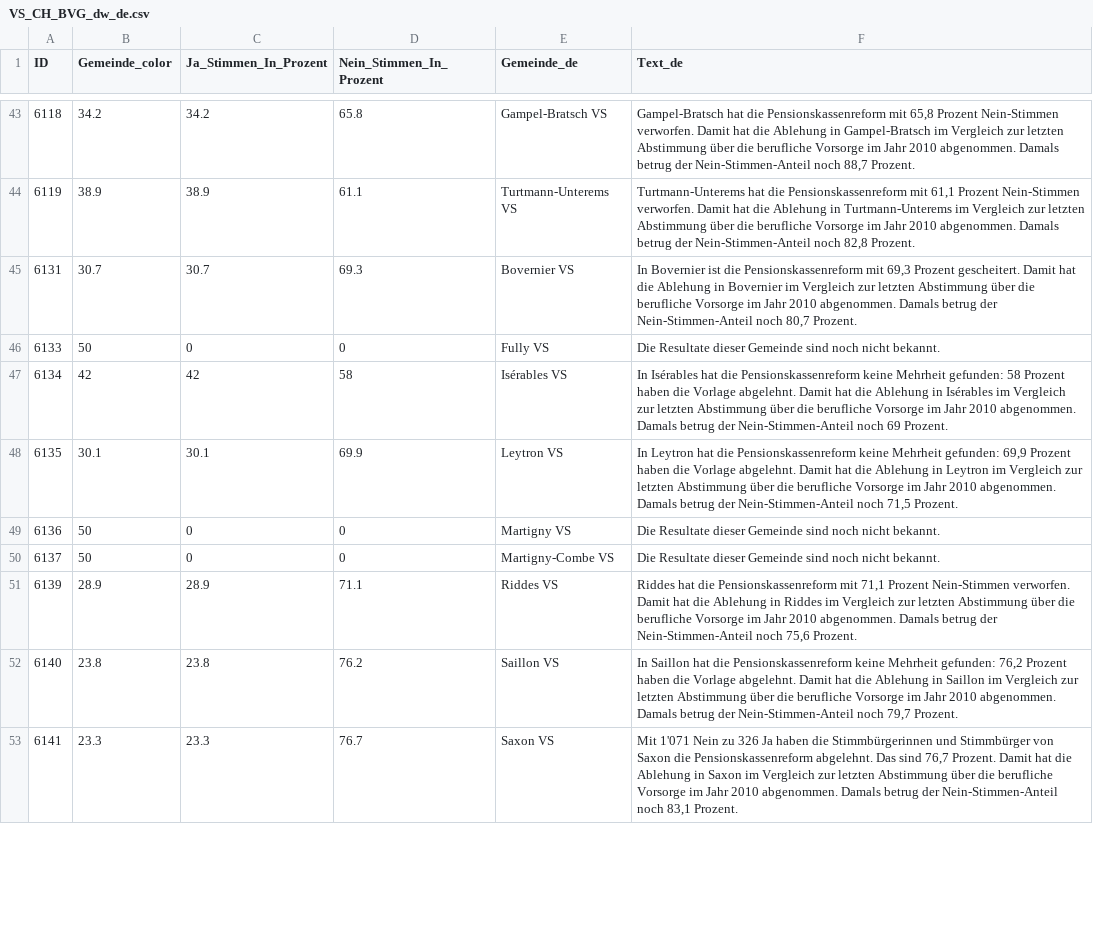
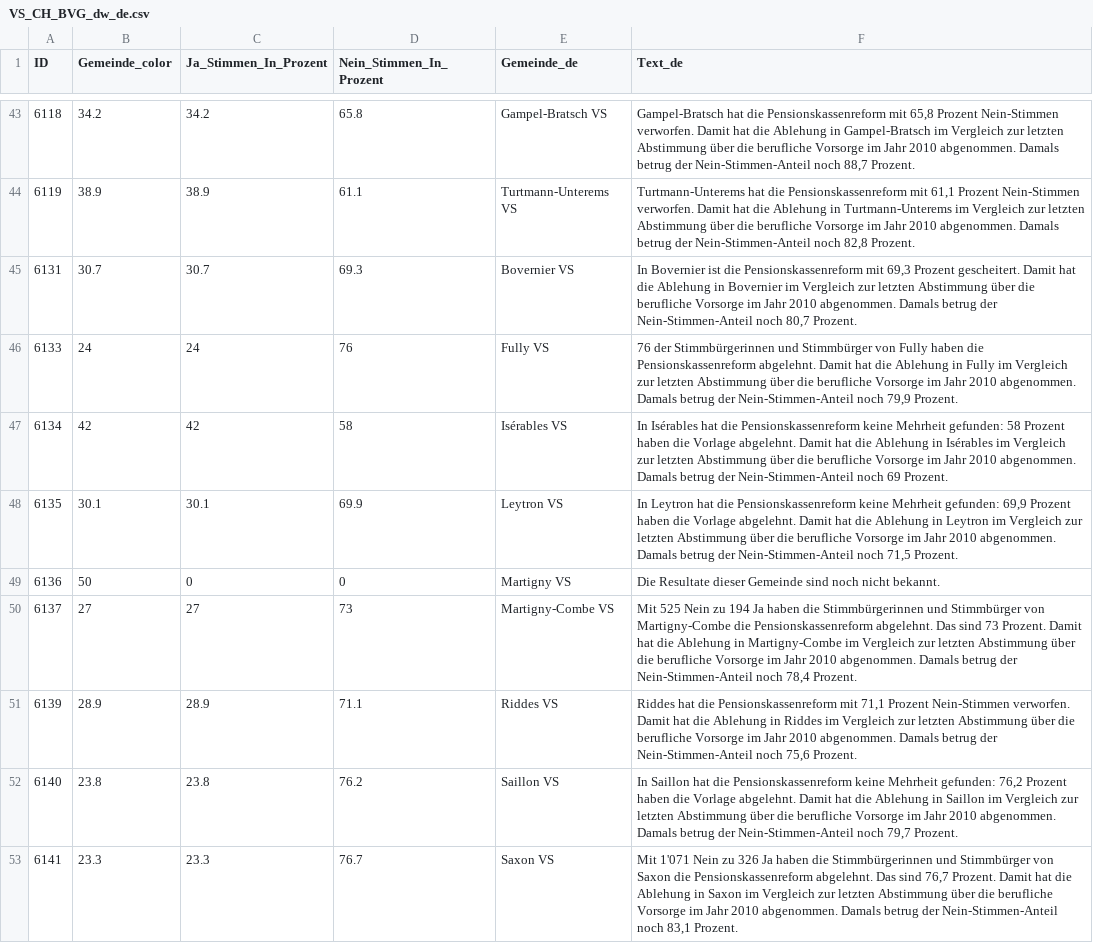
Before and after one commit to awp-finanznachrichten/lena_september2024, a CSV file: Output_Cantons/VS_CH_BVG_dw_de.csv, drawn as a sheet; only a part is shown, gaps mark what is left out; the diff covers the shown part only.

```diff
--- a/Output_Cantons/VS_CH_BVG_dw_de.csv
+++ b/Output_Cantons/VS_CH_BVG_dw_de.csv
@@ -45,3 +45,3 @@
 6131,30.7,30.7,69.3,"Bovernier VS","In Bovernier ist die Pensionskassenreform mit 69,3 Prozent gescheitert. Damit hat die Ablehung in Bovernier im Vergleich zur letzten Abstimmung über die berufliche Vorsorge im Jahr 2010 abgenommen. Damals betrug der Nein-Stimmen-Anteil noch 80,7 Prozent."
-6133,50,0,0,"Fully VS","Die Resultate dieser Gemeinde sind noch nicht bekannt."
+6133,24,24,76,"Fully VS","76 der Stimmbürgerinnen und Stimmbürger von Fully haben die Pensionskassenreform abgelehnt. Damit hat die Ablehung in Fully im Vergleich zur letzten Abstimmung über die berufliche Vorsorge im Jahr 2010 abgenommen. Damals betrug der Nein-Stimmen-Anteil noch 79,9 Prozent."
 6134,42,42,58,"Isérables VS","In Isérables hat die Pensionskassenreform keine Mehrheit gefunden: 58 Prozent haben die Vorlage abgelehnt. Damit hat die Ablehung in Isérables im Vergleich zur letzten Abstimmung über die berufliche Vorsorge im Jahr 2010 abgenommen. Damals betrug der Nein-Stimmen-Anteil noch 69 Prozent."
@@ -49,3 +49,3 @@
 6136,50,0,0,"Martigny VS","Die Resultate dieser Gemeinde sind noch nicht bekannt."
-6137,50,0,0,"Martigny-Combe VS","Die Resultate dieser Gemeinde sind noch nicht bekannt."
+6137,27,27,73,"Martigny-Combe VS","Mit 525 Nein zu 194 Ja haben die Stimmbürgerinnen und Stimmbürger von Martigny-Combe die Pensionskassenreform abgelehnt. Das sind 73 Prozent. Damit hat die Ablehung in Martigny-Combe im Vergleich zur letzten Abstimmung über die berufliche Vorsorge im Jahr 2010 abgenommen. Damals betrug der Nein-Stimmen-Anteil noch 78,4 Prozent."
 6139,28.9,28.9,71.1,"Riddes VS","Riddes hat die Pensionskassenreform mit 71,1 Prozent Nein-Stimmen verworfen. Damit hat die Ablehung in Riddes im Vergleich zur letzten Abstimmung über die berufliche Vorsorge im Jahr 2010 abgenommen. Damals betrug der Nein-Stimmen-Anteil noch 75,6 Prozent."
```
Also changed, not shown: 48 edited cells elsewhere in this file, Output_Cantons/FR_CH_Biodiversitaet_dw_de.csv, Output_Cantons/VS_CH_BVG_dw_fr.csv, 31 other files.
